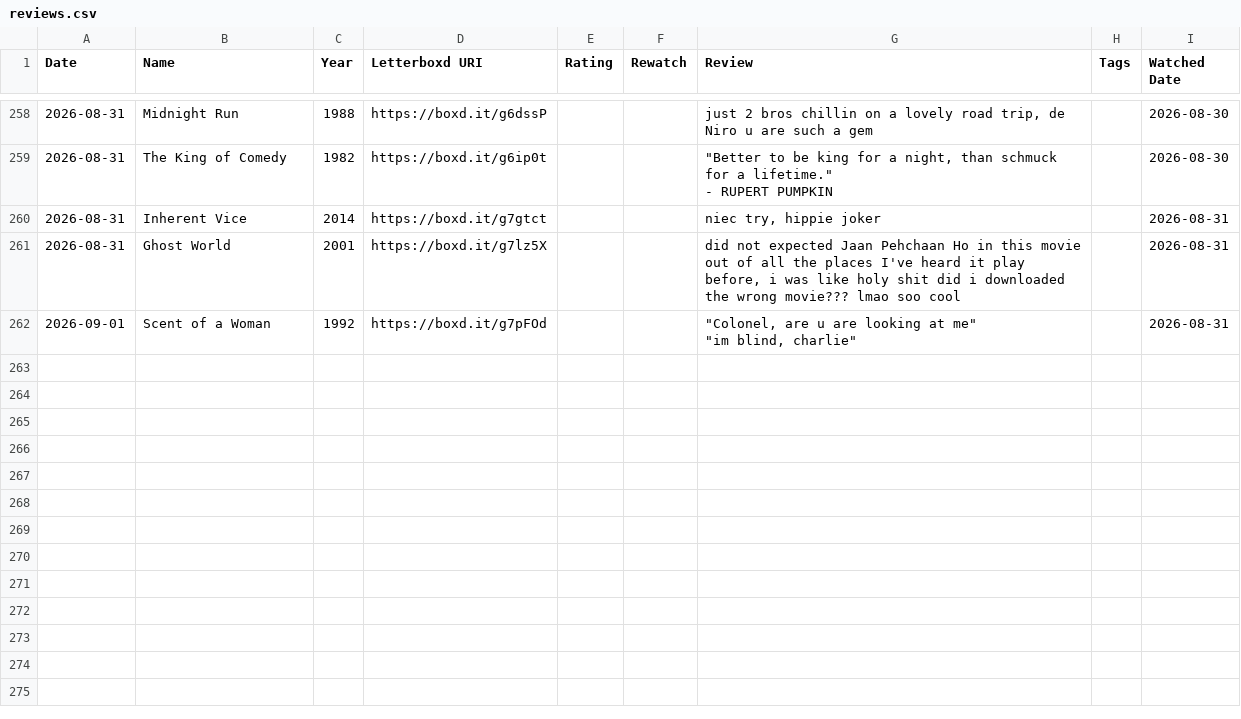
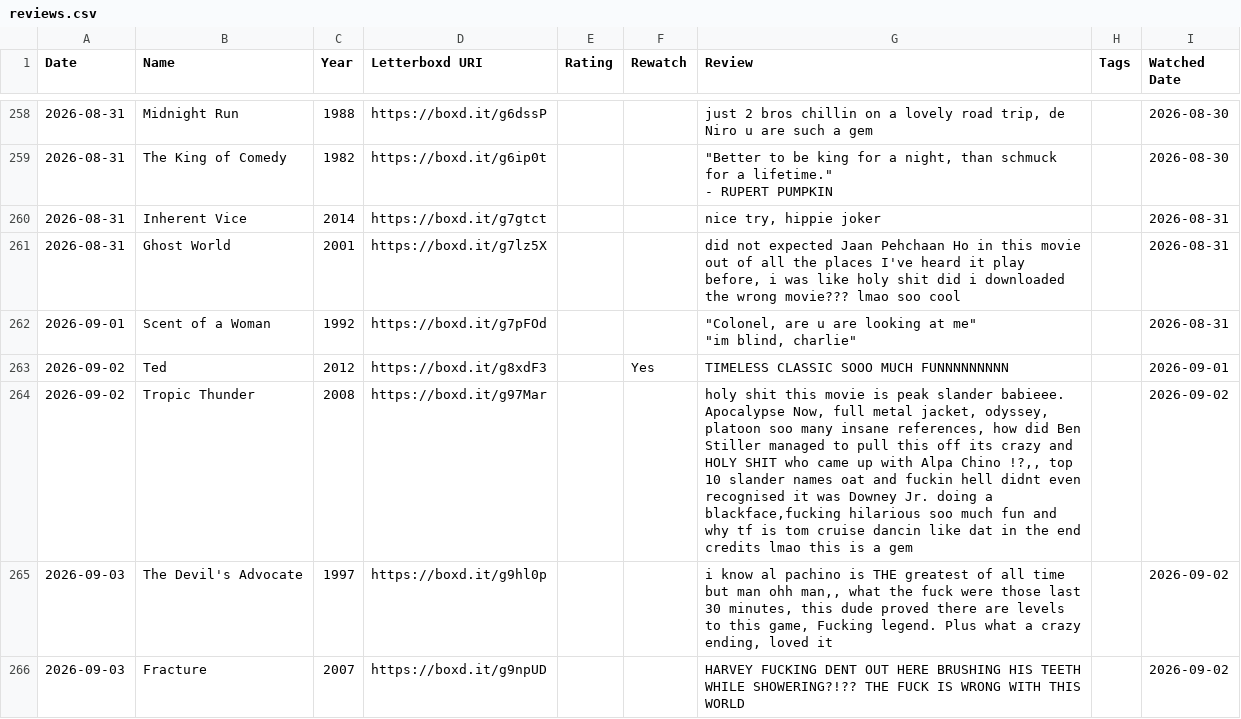
Before and after one commit to ShiiiivanshSingh/Ask-My-Watchlist-, a CSV file: data/reviews.csv, drawn as a sheet; only a part is shown, gaps mark what is left out; the diff covers the shown part only; the diff names each change by its address in the sheet, - before the commit and + after, or states it on an @@ line.

Commit message:
Updated data as of Sep 6

```diff
--- a/data/reviews.csv
+++ b/data/reviews.csv
-G260 (Review): niec try, hippie joker
+G260 (Review): nice try, hippie joker
+row 263: 2026-09-02 | Ted | 2012 | https://boxd.it/g8xdF3 |  | Yes | TIMELESS CLASSIC SOOO MUCH FUNNNNNNNNN |  | 2026-09-01
+row 264: 2026-09-02 | Tropic Thunder | 2008 | https://boxd.it/g97Mar |  |  | holy shit this movie is peak slander babieee. Apocalypse Now, full metal jacket, odyssey, platoon soo many insane references, how did Ben Stiller managed to pull this off its crazy and HOLY SHIT who came up with Alpa Chino !?,, top 10 slander names oat and fuckin hell didnt even recognised it was Downey Jr. doing a blackface,fucking hilarious soo much fun and why tf is tom cruise dancin like dat in the end credits lmao this is a gem |  | 2026-09-02
+row 265: 2026-09-03 | The Devil's Advocate | 1997 | https://boxd.it/g9hl0p |  |  | i know al pachino is THE greatest of all time but man ohh man,, what the fuck were those last 30 minutes, this dude proved there are levels to this game, Fucking legend. Plus what a crazy ending, loved it |  | 2026-09-02
+row 266: 2026-09-03 | Fracture | 2007 | https://boxd.it/g9npUD |  |  | HARVEY FUCKING DENT OUT HERE BRUSHING HIS TEETH WHILE SHOWERING?!?? THE FUCK IS WRONG WITH THIS WORLD |  | 2026-09-02
```
Also changed, not shown: 6 added rows and 1 edited cell elsewhere in this file, data/comments.csv, data/diary.csv, 5 other files.
